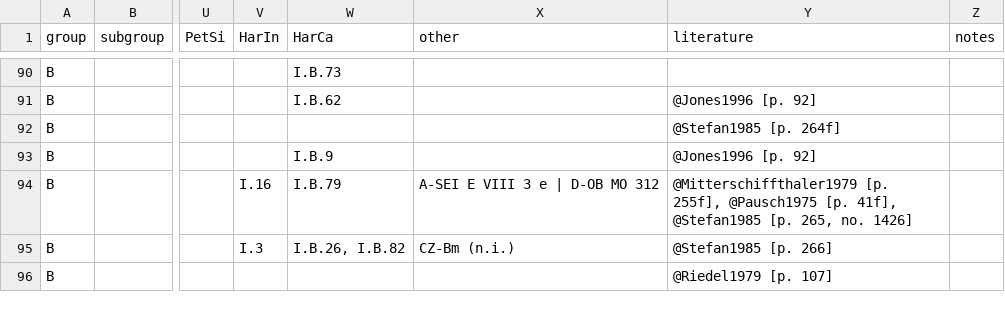
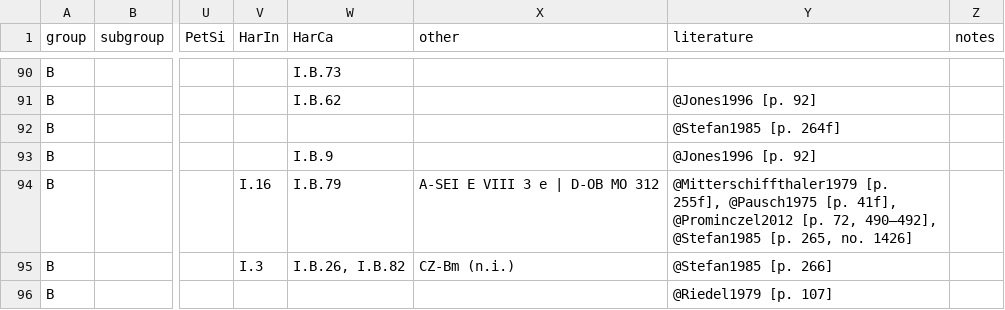
Before and after one commit to edition-esser-skala/werner-catalogue-of-works, a CSV file: data/catalogue_works.csv, drawn as a sheet; only a part is shown, gaps mark what is left out; the diff names each change by its address in the sheet, - before the commit and + after, or states it on an @@ line.

Commit message:
adds source Prominczel 2013

```diff
--- a/data/catalogue_works.csv
+++ b/data/catalogue_works.csv
-Y94 (literature): …[p. 41f], @Stefan1985 [p.…
+Y94 (literature): …[p. 41f], @Prominczel2012 [p. 72, 490–492], @Stefan1985 [p.…
```
Also changed, not shown: 2 other files.
